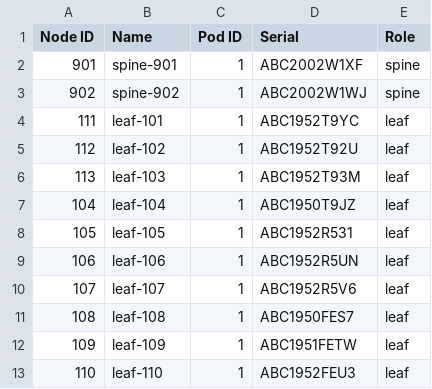
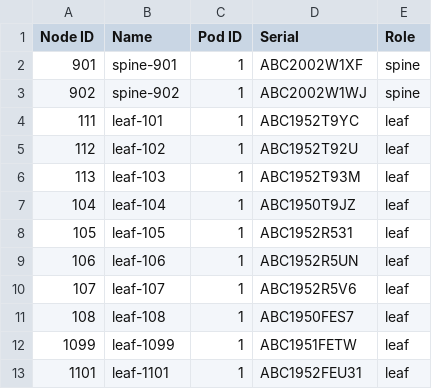
Before and after one commit to robphoenix/tapestry, a CSV file: .data/fabric_membership.csv, drawn as a sheet.

Commit message:
modify nodes not working, delete & add fine

```diff
--- a/.data/fabric_membership.csv
+++ b/.data/fabric_membership.csv
@@ -11,3 +11,3 @@ Node ID,Name,Pod ID,Serial,Role
 108,leaf-108,1,ABC1950FES7,leaf
-109,leaf-109,1,ABC1951FETW,leaf
-110,leaf-110,1,ABC1952FEU3,leaf
+1099,leaf-1099,1,ABC1951FETW,leaf
+1101,leaf-1101,1,ABC1952FEU31,leaf
```
Also changed, not shown: 1 other file.
